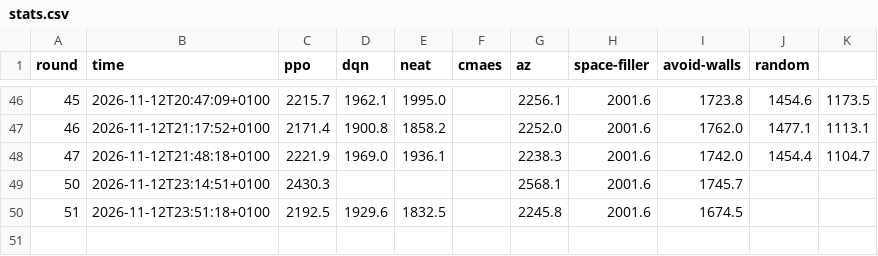
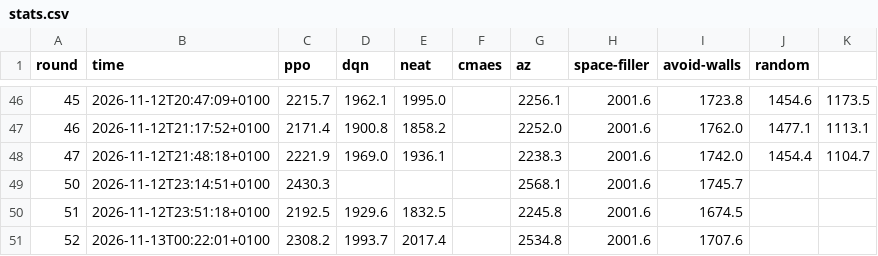
Before and after one commit to JCA374/tron-tournament, a CSV file: runs/tournament/stats.csv, drawn as a sheet; only a part is shown, gaps mark what is left out; the diff names each change by its address in the sheet, - before the commit and + after, or states it on an @@ line.

```diff
--- a/runs/tournament/stats.csv
+++ b/runs/tournament/stats.csv
+row 51: 52 | 2026-11-13T00:22:01+0100 | 2308.2 | 1993.7 | 2017.4 |  | 2534.8 | 2001.6 | 1707.6
```
Also changed, not shown: runs/az/stats.csv, 15 other files.
